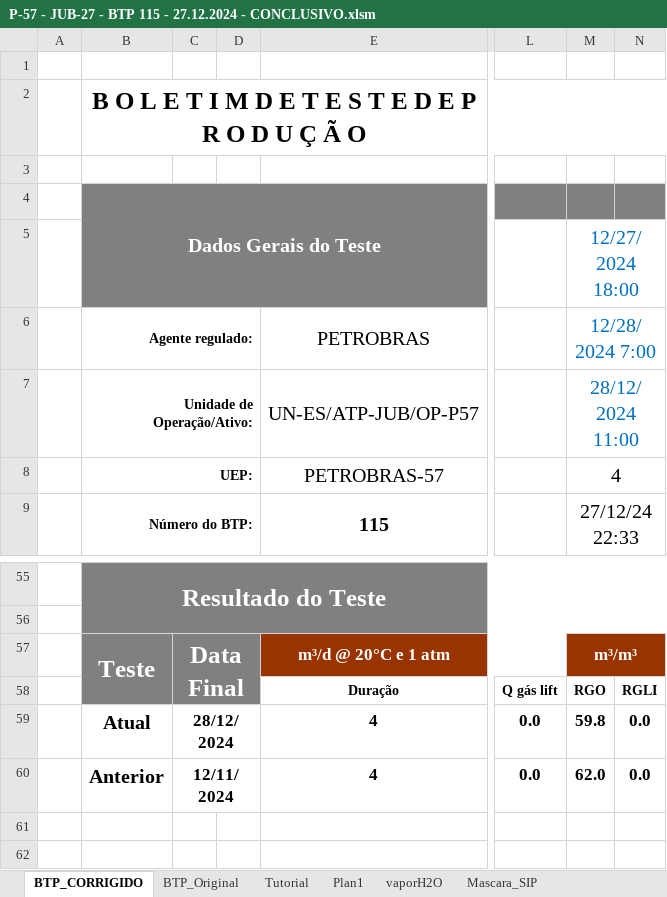
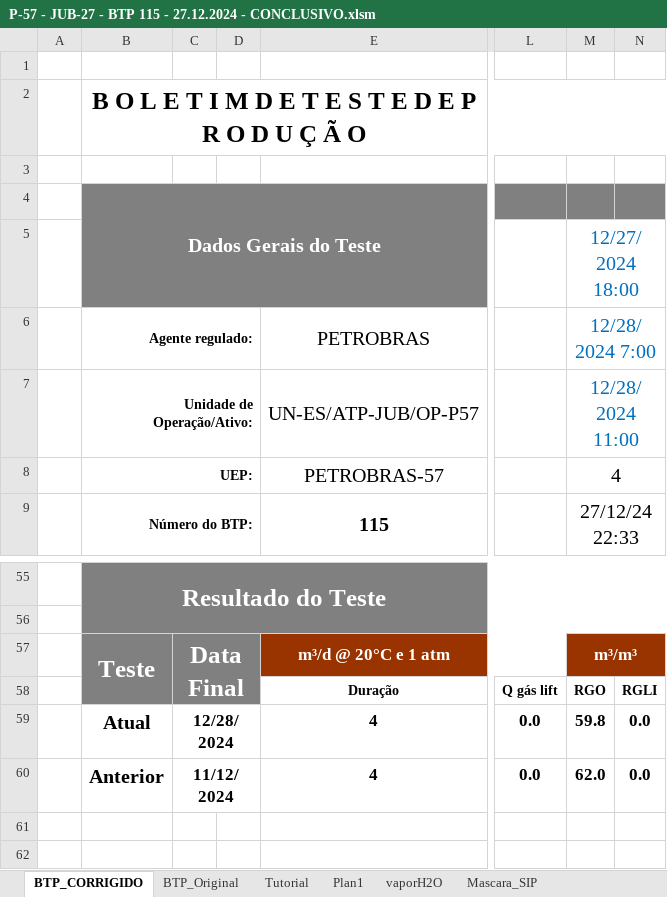
Before and after one commit to galdir/mpc_bcss_simulink, an Excel workbook: Tabelas/Originais/P-57 - JUB-27 - BTP 115 - 27.12.2024 - CONCLUSIVO.xlsm, sheet BTP_CORRIGIDO, drawn as a sheet; only a part is shown, gaps mark what is left out; values as stored, in another font and other column widths than the file's, no borders; charts and pictures and conditional formats not drawn; the diff names each change by its address in the sheet, - before the commit and + after, or states it on an @@ line.

Commit message:
Update P-57 - JUB-27 - BTP 115 - 27.12.2024 - CONCLUSIVO.xlsm

```diff
--- a/Tabelas/Originais/P-57 - JUB-27 - BTP 115 - 27.12.2024 - CONCLUSIVO.xlsm (sheet BTP_CORRIGIDO)
+++ b/Tabelas/Originais/P-57 - JUB-27 - BTP 115 - 27.12.2024 - CONCLUSIVO.xlsm (sheet BTP_CORRIGIDO)
-M7 (12/28/2024 7:00): 28/12/2024 11:00
+M7 (12/28/2024 7:00): 12/28/2024 11:00
-C59: 28/12/2024
+C59: 12/28/2024
-C60: 12/11/2024
+C60: 11/12/2024
```
Also changed, not shown: charts or pictures.
